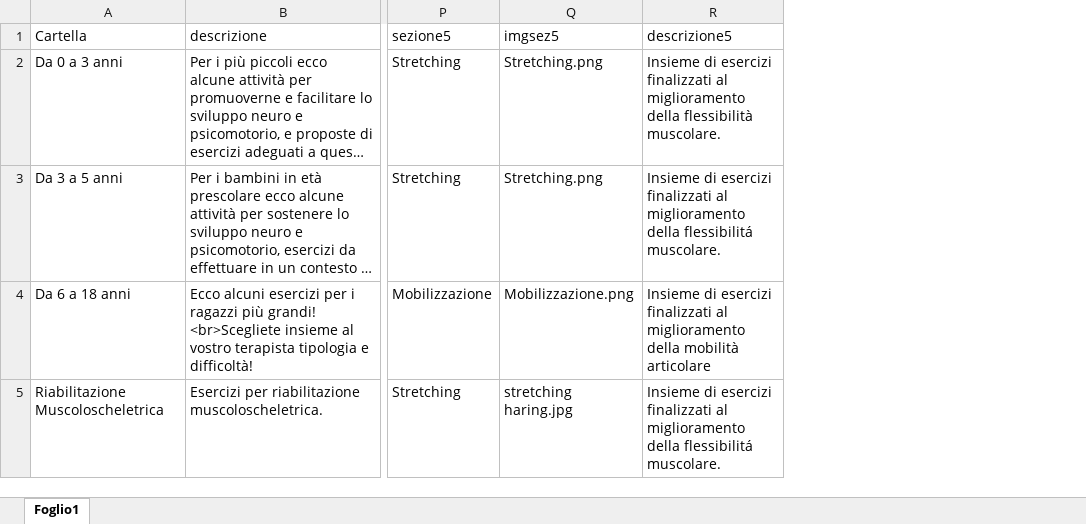
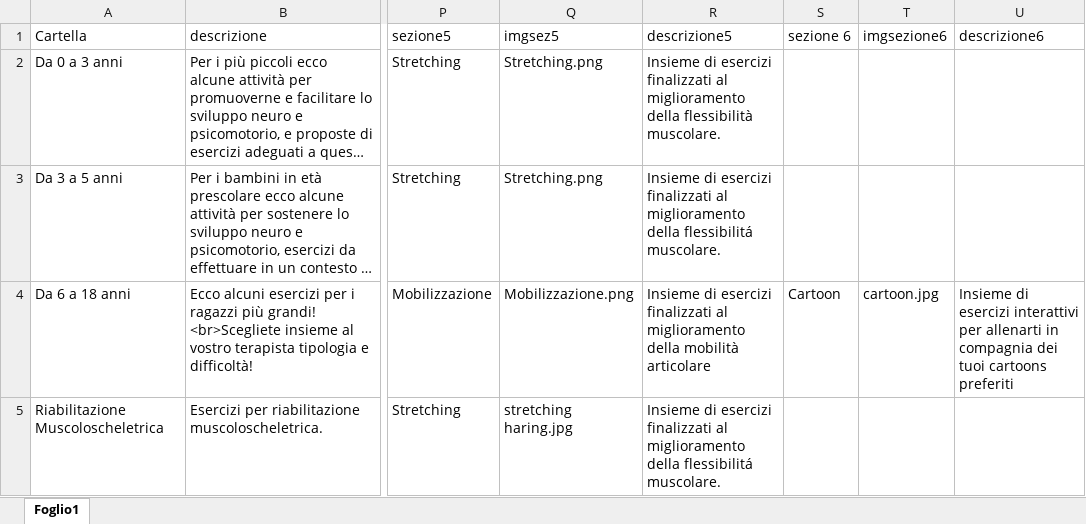
Before and after one commit to iomimuovoacasa/iomimuovoacasa.github.io, an Excel workbook: esplora.xlsx, sheet Foglio1, drawn as a sheet; only a part is shown, gaps mark what is left out; long unchanged cells end in …; values as stored, in another font and other column widths than the file's, no borders; the diff names each change by its address in the sheet, - before the commit and + after, or states it on an @@ line.

```diff
--- a/esplora.xlsx (sheet Foglio1)
+++ b/esplora.xlsx (sheet Foglio1)
+column S (sezione 6), row 4: Cartoon
+column T (imgsezione6), row 4: cartoon.jpg
+column U (descrizione6), row 4: Insieme di esercizi interattivi per allenarti in compagnia dei tuoi cartoons preferiti
```
Also changed, not shown: esercizi.xlsx, 34 other files.
